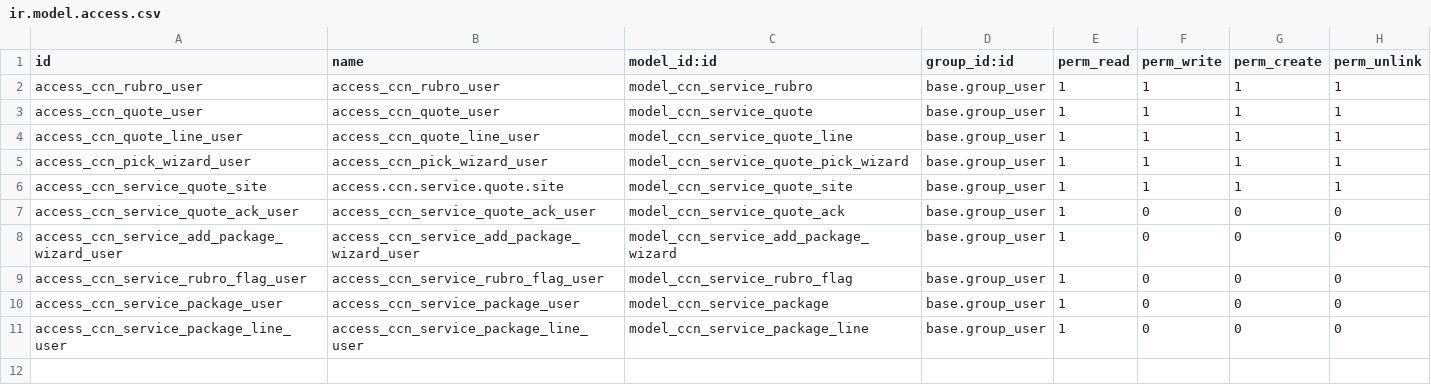
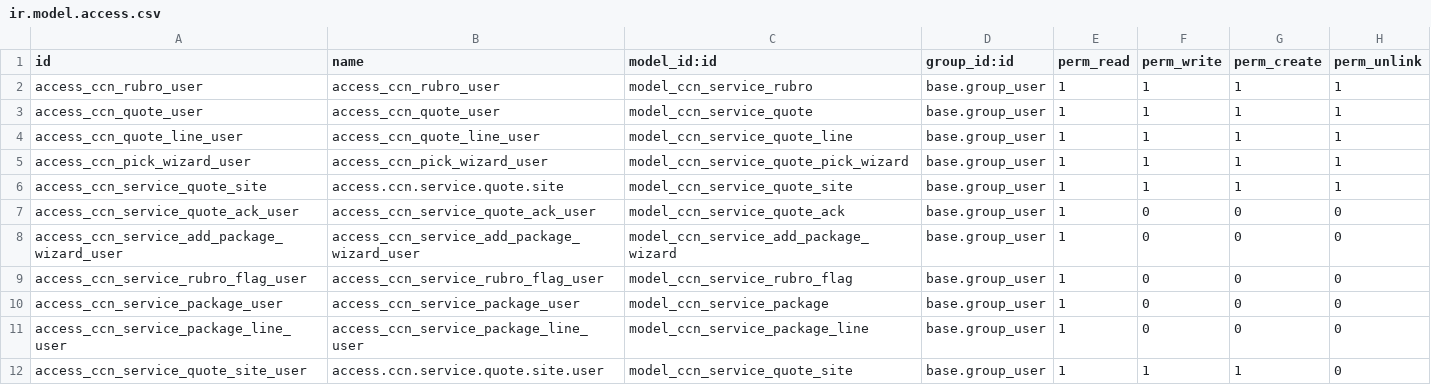
Before and after one commit to cesareo-sepulveda/ccn_service_quote, a CSV file: security/ir.model.access.csv, drawn as a sheet.

Commit message:
18.0.9.1.4 - Cambio atributos site creation

```diff
--- a/security/ir.model.access.csv
+++ b/security/ir.model.access.csv
@@ -11 +11,2 @@ access_ccn_service_package_user,access_ccn_service_package_user,model_ccn_servic
 access_ccn_service_package_line_user,access_ccn_service_package_line_user,model_ccn_service_package_line,base.group_user,1,0,0,0
+access_ccn_service_quote_site_user,access.ccn.service.quote.site.user,model_ccn_service_quote_site,base.group_user,1,1,1,0
```
Also changed, not shown: 2 other files.
